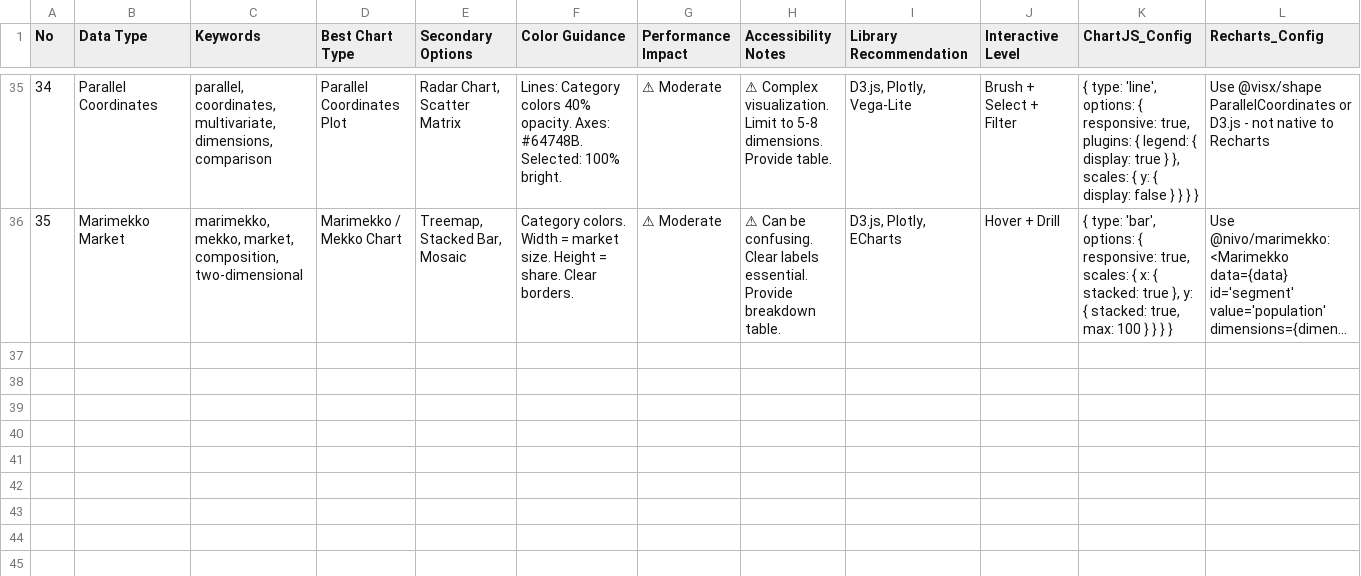
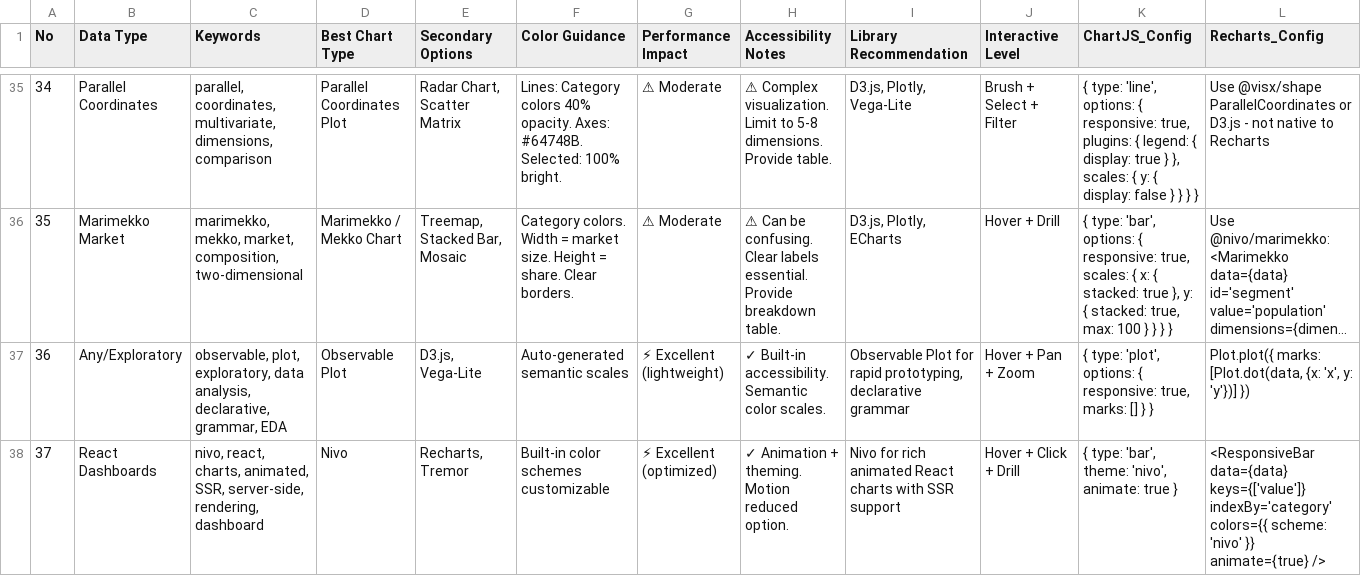
Before and after one commit to redf0x1/ui-ux-pro-mcp, a CSV file: data/charts.csv, drawn as a sheet; only a part is shown, gaps mark what is left out; long unchanged cells end in …; rows hold the shown columns only; the diff names each change by its address in the sheet, - before the commit and + after, or states it on an @@ line.

Commit message:
v1.1.6: 2026 styles, colors, prompts, icons, typography, charts

```diff
--- a/data/charts.csv
+++ b/data/charts.csv
+row 37: 36 | Any/Exploratory | observable, plot, exploratory, data analysis, declarative, grammar, EDA | Observable Plot | D3.js, Vega-Lite | Auto-generated semantic scales | ⚡ Excellent (lightweight) | ✓ Built-in accessibility. Semantic color scales. | Observable Plot for rapid prototyping, declarative grammar | Hover + Pan + Zoom | { type: 'plot', options: { responsive: true, marks: [] } } | Plot.plot({ marks: [Plot.dot(data, {x: 'x', y: 'y'})] })
+row 38: 37 | React Dashboards | nivo, react, charts, animated, SSR, server-side, rendering, dashboard | Nivo | Recharts, Tremor | Built-in color schemes customizable | ⚡ Excellent (optimized) | ✓ Animation + theming. Motion reduced option. | Nivo for rich animated React charts with SSR support | Hover + Click + Drill | { type: 'bar', theme: 'nivo', animate: true } | <ResponsiveBar data={data} keys={['value']} indexBy='category' colors={{ scheme: 'nivo' }} animate={true} />
```
Also changed, not shown: data/icons.csv, data/typography.csv, 6 other files.
